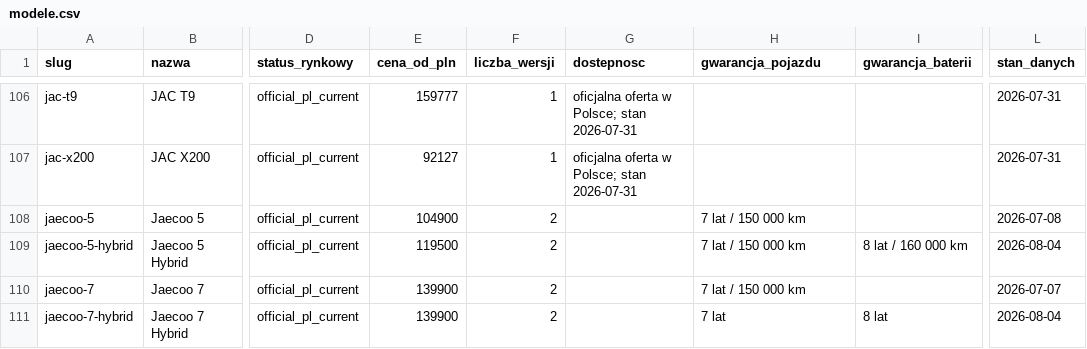
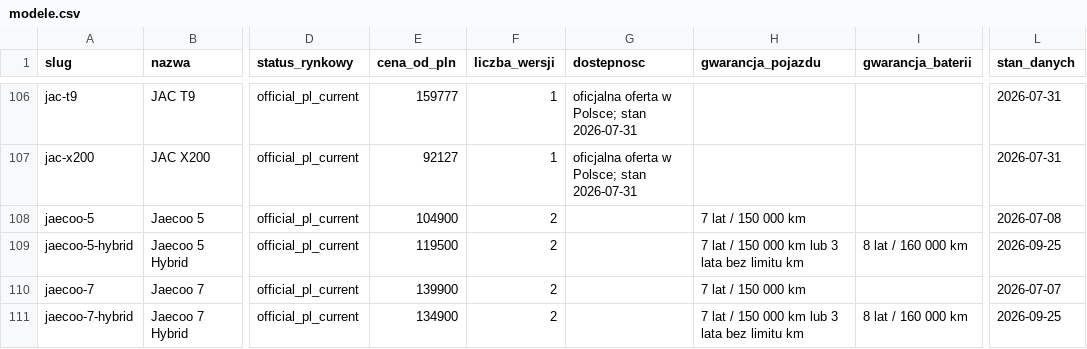
Before and after one commit to mabochenek/nowoczesneauta-dane, a CSV file: data/modele.csv, drawn as a sheet; only a part is shown, gaps mark what is left out; the diff covers the shown part only; the diff names each change by its address in the sheet, - before the commit and + after, or states it on an @@ line.

```diff
--- a/data/modele.csv
+++ b/data/modele.csv
-H109 (gwarancja_pojazdu): 7 lat / 150 000 km
+H109 (gwarancja_pojazdu): 7 lat / 150 000 km lub 3 lata bez limitu km
-L109 (stan_danych): 2026-08-04
+L109 (stan_danych): 2026-09-25
-E111 (cena_od_pln): 139900
+E111 (cena_od_pln): 134900
-H111 (gwarancja_pojazdu): 7 lat
+H111 (gwarancja_pojazdu): 7 lat / 150 000 km lub 3 lata bez limitu km
-I111 (gwarancja_baterii): 8 lat
+I111 (gwarancja_baterii): 8 lat / 160 000 km
-L111 (stan_danych): 2026-08-04
+L111 (stan_danych): 2026-09-25
```
Also changed, not shown: 21 edited cells elsewhere in this file, 3 other files.
